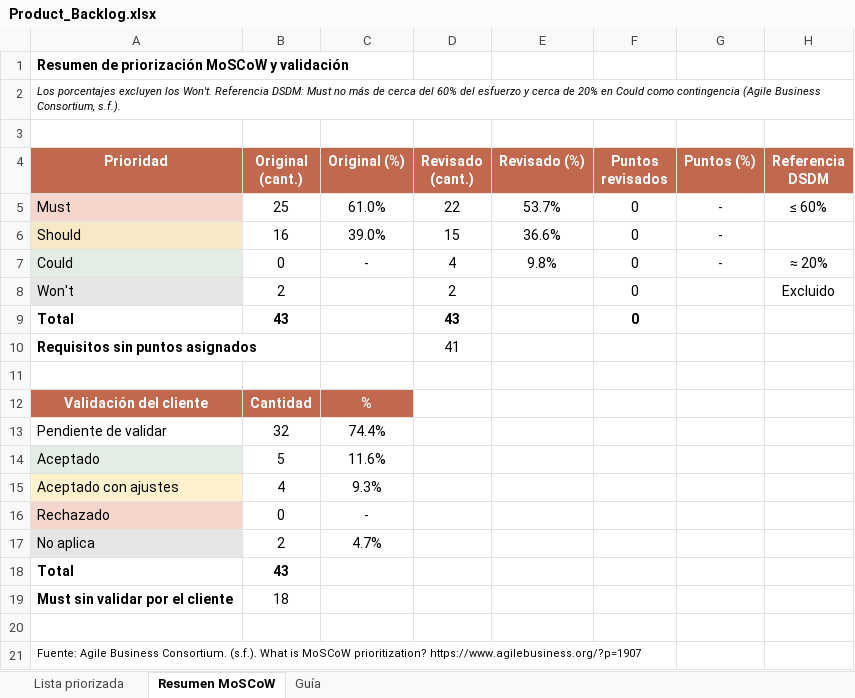
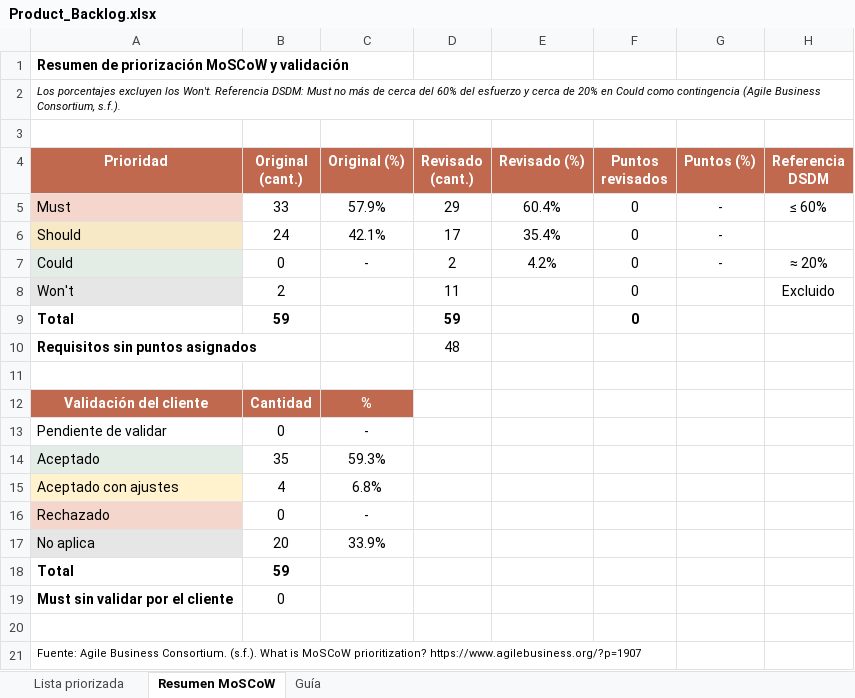
Before and after one commit to IvPenac/SanBernardo-Mallen002D-IIBM, an Excel workbook: Fase 2/Evidencias Proyecto/evidencias de documentación/Product_Backlog.xlsx, sheet Resumen MoSCoW, drawn as a sheet; values as stored, in another font and other column widths than the file's, no borders; the diff names each change by its address in the sheet, - before the commit and + after, or states it on an @@ line.

```diff
--- a/Fase 2/Evidencias Proyecto/evidencias de documentación/Product_Backlog.xlsx (sheet Resumen MoSCoW)
+++ b/Fase 2/Evidencias Proyecto/evidencias de documentación/Product_Backlog.xlsx (sheet Resumen MoSCoW)
-B5 (Original (cant.)): 25
+B5 (Original (cant.)): 33
-C5 (Original (%)): 61.0%
+C5 (Original (%)): 57.9%
-D5 (Revisado (cant.)): 22
+D5 (Revisado (cant.)): 29
-E5 (Revisado (%)): 53.7%
+E5 (Revisado (%)): 60.4%
-B6 (Original (cant.)): 16
+B6 (Original (cant.)): 24
-C6 (Original (%)): 39.0%
+C6 (Original (%)): 42.1%
-D6 (Revisado (cant.)): 15
+D6 (Revisado (cant.)): 17
-E6 (Revisado (%)): 36.6%
+E6 (Revisado (%)): 35.4%
-D7 (Revisado (cant.)): 4
+D7 (Revisado (cant.)): 2
-E7 (Revisado (%)): 9.8%
+E7 (Revisado (%)): 4.2%
-D8 (Revisado (cant.)): 2
+D8 (Revisado (cant.)): 11
-B9 (Original (cant.)): 43
+B9 (Original (cant.)): 59
-D9 (Revisado (cant.)): 43
+D9 (Revisado (cant.)): 59
-D10 (Revisado (cant.)): 41
+D10 (Revisado (cant.)): 48
-B13 (Original (cant.)): 32
+B13 (Original (cant.)): 0
-C13 (Original (%)): 74.4%
+C13 (Original (%)): -
-B14 (Original (cant.)): 5
+B14 (Original (cant.)): 35
-C14 (Original (%)): 11.6%
+C14 (Original (%)): 59.3%
-C15 (Original (%)): 9.3%
+C15 (Original (%)): 6.8%
-B17 (Original (cant.)): 2
+B17 (Original (cant.)): 20
-C17 (Original (%)): 4.7%
+C17 (Original (%)): 33.9%
-B18 (Original (cant.)): 43
+B18 (Original (cant.)): 59
-B19 (Original (cant.)): 18
+B19 (Original (cant.)): 0
```
Also changed, not shown: sheet Lista priorizada, formulas that keep their value, 13 other files.
